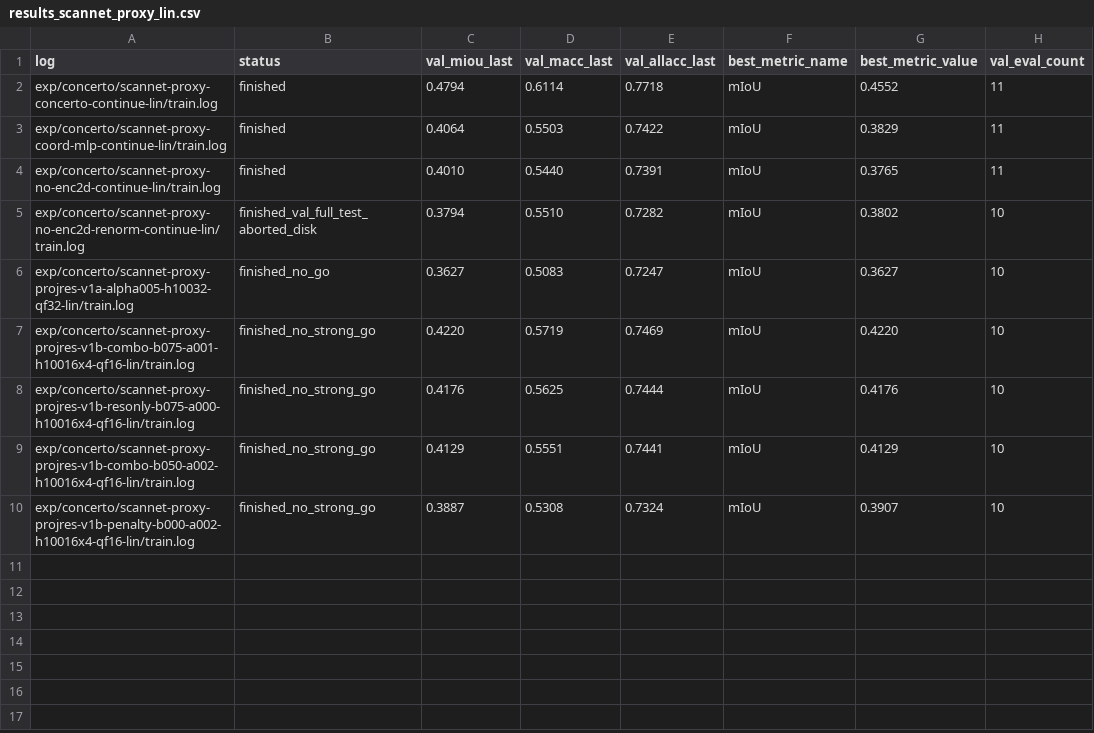
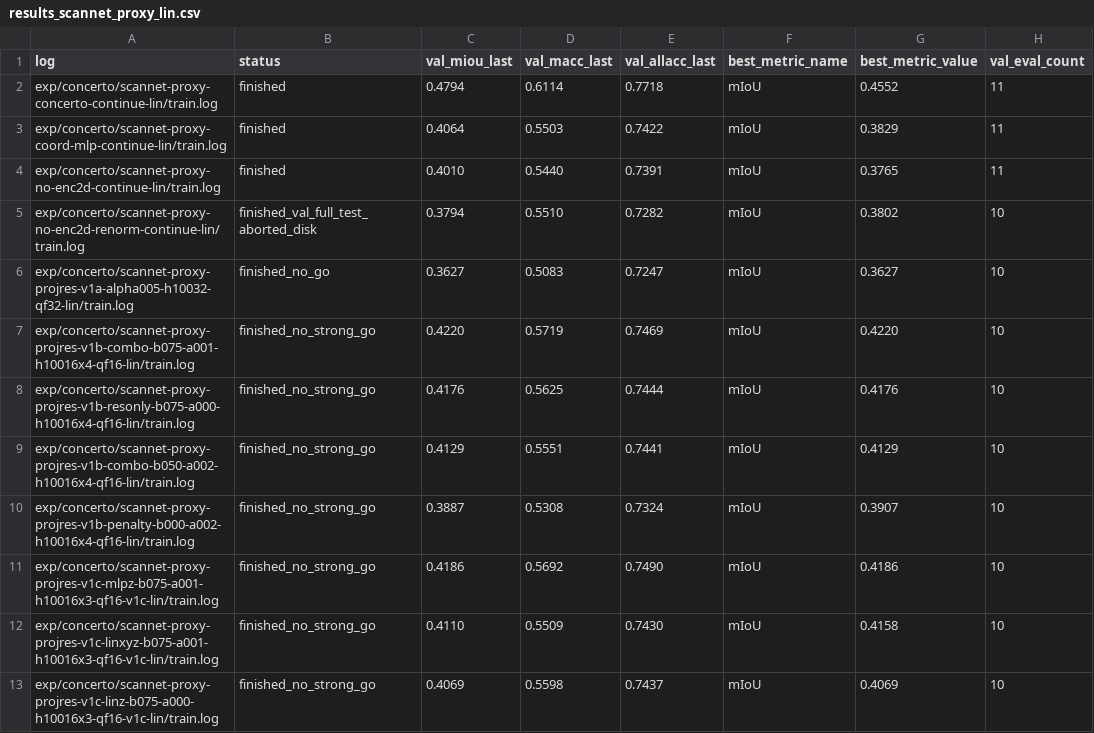
Before and after one commit to KohsukeIde/concerto-shortcut-mvp, a CSV file: tools/concerto_projection_shortcut/results_scannet_proxy_lin.csv, drawn as a sheet; the diff names each change by its address in the sheet, - before the commit and + after, or states it on an @@ line.

Commit message:
Implement selective-prior architecture for ProjRes v1c and enhance training scripts
- Introduced new coordinate prior architectures (`linear_z`, `mlp_z`) in `CoordPrior` class to support selective-prior fitting.
- Updated `fit_coord_prior.py` to include `--cache-root` and `--prior-archs` parameters for improved flexibility in training configurations.
- Added new scripts for managing ProjRes v1c experiments, including `launch_projres_v1c_prior_matrix.sh`, `launch_projres_v1c_continue_top.sh`, and `launch_projres_v1c_followup_from_manifest.sh`.
- Enhanced documentation in `CURRENT_STATUS.md` and `results_projres_v1.md` to reflect the latest experimental outcomes and configurations.
- Updated `results_scannet_proxy_lin.csv` and `results_scannet_proxy_lin.md` to include new metrics from v1c experiments, indicating no strong-go for the current configurations.

```diff
--- a/tools/concerto_projection_shortcut/results_scannet_proxy_lin.csv
+++ b/tools/concerto_projection_shortcut/results_scannet_proxy_lin.csv
+row 11: exp/concerto/scannet-proxy-projres-v1c-mlpz-b075-a001-h10016x3-qf16-v1c-lin/train.log | finished_no_strong_go | 0.4186 | 0.5692 | 0.7490 | mIoU | 0.4186 | 10
+row 12: exp/concerto/scannet-proxy-projres-v1c-linxyz-b075-a001-h10016x3-qf16-v1c-lin/train.log | finished_no_strong_go | 0.4110 | 0.5509 | 0.7430 | mIoU | 0.4158 | 10
+row 13: exp/concerto/scannet-proxy-projres-v1c-linz-b075-a000-h10016x3-qf16-v1c-lin/train.log | finished_no_strong_go | 0.4069 | 0.5598 | 0.7437 | mIoU | 0.4069 | 10
```
Also changed, not shown: 14 other files.
